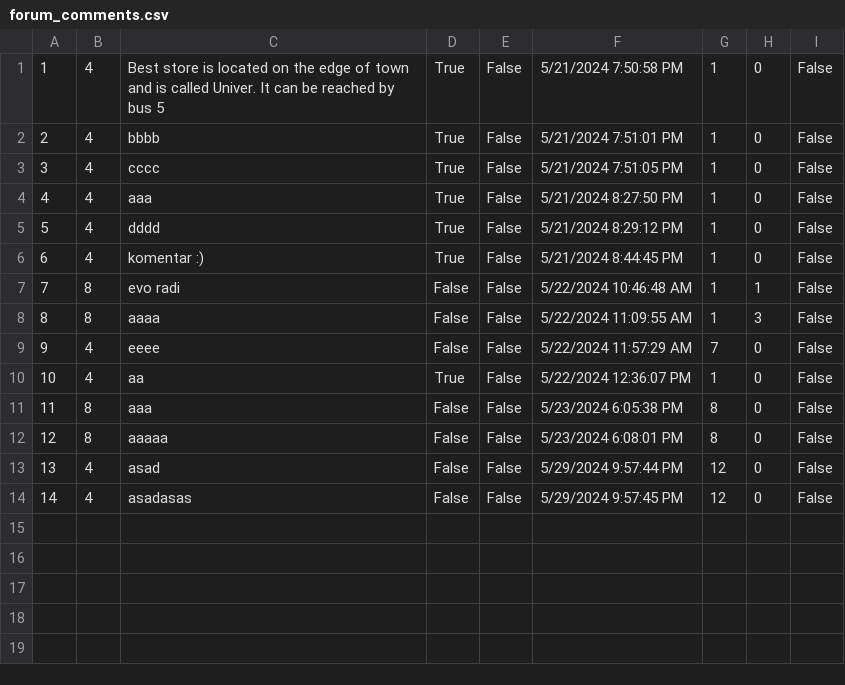
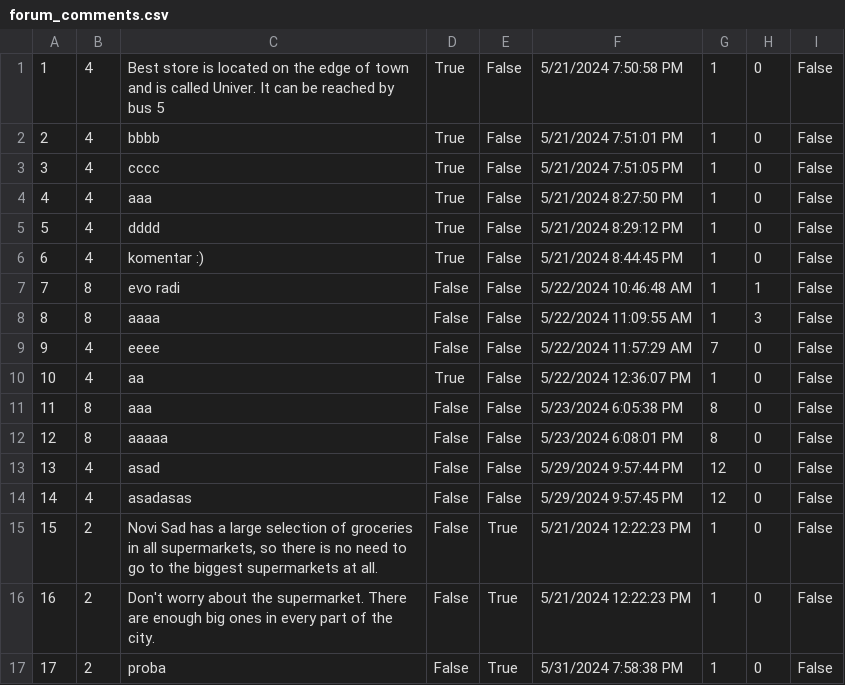
Before and after one commit to katarinap02/booking-application, a CSV file: Resources/Data/forum_comments.csv, drawn as a sheet.

Commit message:
added comment forum

```diff
--- a/Resources/Data/forum_comments.csv
+++ b/Resources/Data/forum_comments.csv
@@ -14 +14,4 @@
 14|4|asadasas|False|False|5/29/2024 9:57:45 PM|12|0|False
+15|2|Novi Sad has a large selection of groceries in all supermarkets, so there is no need to go to the biggest supermarkets at all.|False|True|5/21/2024 12:22:23 PM|1|0|False
+16|2|Don't worry about the supermarket. There are enough big ones in every part of the city.|False|True|5/21/2024 12:22:23 PM|1|0|False
+17|2|proba|False|True|5/31/2024 7:58:38 PM|1|0|False
```
Also changed, not shown: Resources/Data/forums.csv, 8 other files.
